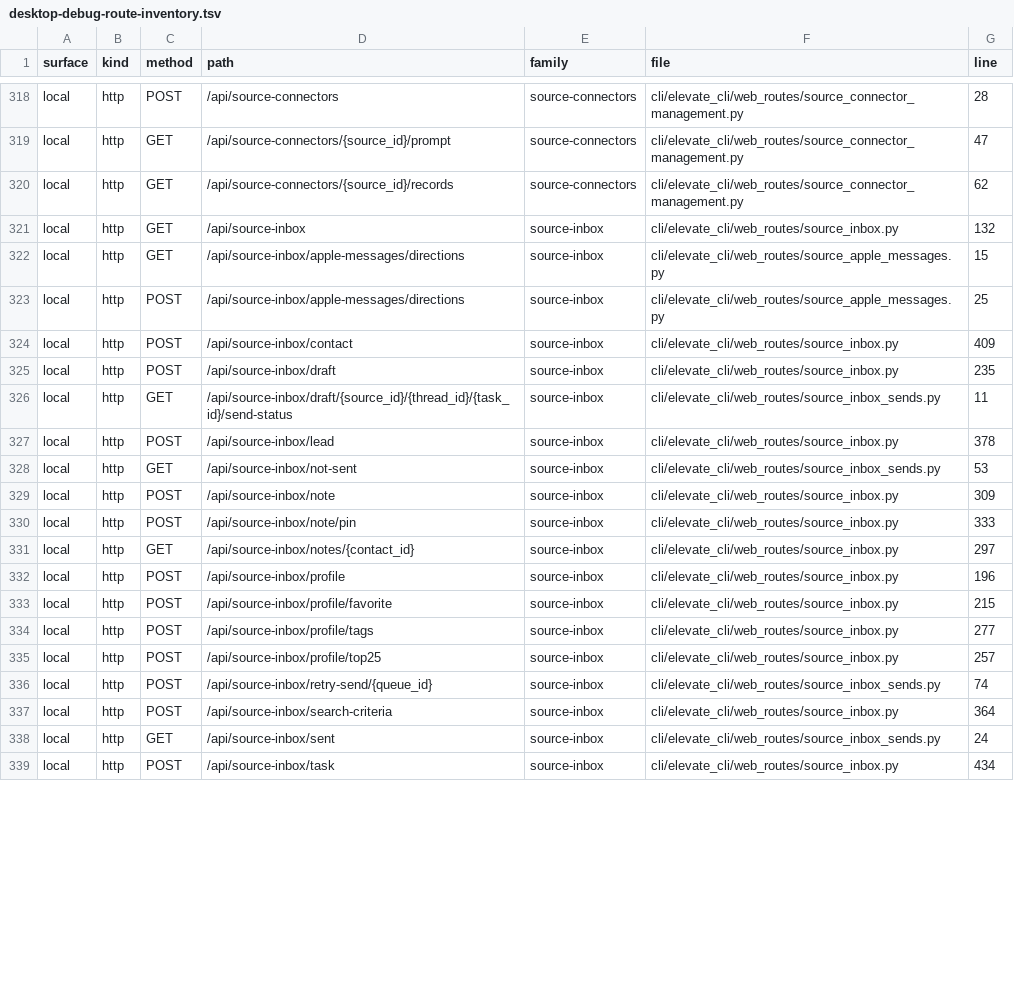
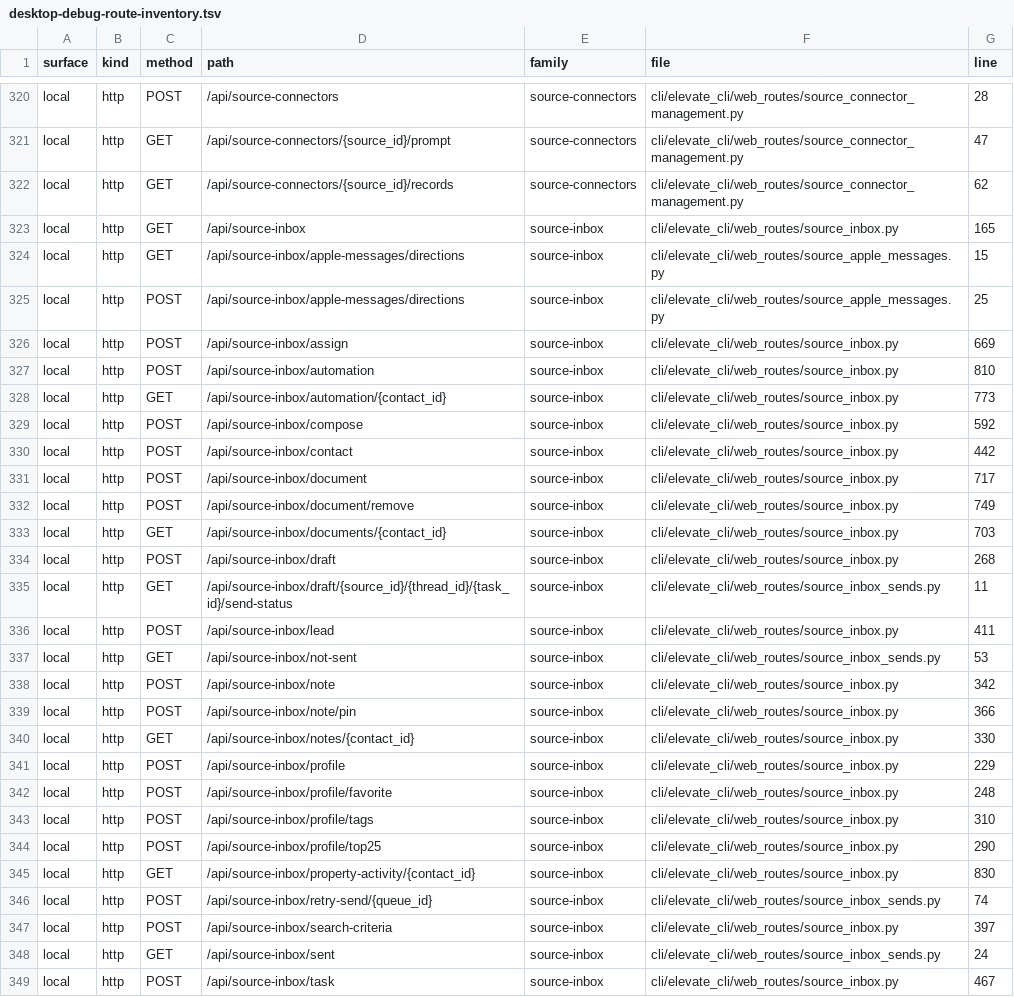
Before and after one commit to Dartagnan98/elevate-agent, a TSV file: cli/docs/desktop-debug-route-inventory.tsv, drawn as a sheet; only a part is shown, gaps mark what is left out; the diff covers the shown part only.

```diff
--- a/cli/docs/desktop-debug-route-inventory.tsv
+++ b/cli/docs/desktop-debug-route-inventory.tsv
@@ -320,20 +322,28 @@ local	http	GET	/api/source-connectors/{source_id}/prompt	source-connectors	cli/e
 local	http	GET	/api/source-connectors/{source_id}/records	source-connectors	cli/elevate_cli/web_routes/source_connector_management.py	62
-local	http	GET	/api/source-inbox	source-inbox	cli/elevate_cli/web_routes/source_inbox.py	132
+local	http	GET	/api/source-inbox	source-inbox	cli/elevate_cli/web_routes/source_inbox.py	165
 local	http	GET	/api/source-inbox/apple-messages/directions	source-inbox	cli/elevate_cli/web_routes/source_apple_messages.py	15
 local	http	POST	/api/source-inbox/apple-messages/directions	source-inbox	cli/elevate_cli/web_routes/source_apple_messages.py	25
-local	http	POST	/api/source-inbox/contact	source-inbox	cli/elevate_cli/web_routes/source_inbox.py	409
-local	http	POST	/api/source-inbox/draft	source-inbox	cli/elevate_cli/web_routes/source_inbox.py	235
+local	http	POST	/api/source-inbox/assign	source-inbox	cli/elevate_cli/web_routes/source_inbox.py	669
+local	http	POST	/api/source-inbox/automation	source-inbox	cli/elevate_cli/web_routes/source_inbox.py	810
+local	http	GET	/api/source-inbox/automation/{contact_id}	source-inbox	cli/elevate_cli/web_routes/source_inbox.py	773
+local	http	POST	/api/source-inbox/compose	source-inbox	cli/elevate_cli/web_routes/source_inbox.py	592
+local	http	POST	/api/source-inbox/contact	source-inbox	cli/elevate_cli/web_routes/source_inbox.py	442
+local	http	POST	/api/source-inbox/document	source-inbox	cli/elevate_cli/web_routes/source_inbox.py	717
+local	http	POST	/api/source-inbox/document/remove	source-inbox	cli/elevate_cli/web_routes/source_inbox.py	749
+local	http	GET	/api/source-inbox/documents/{contact_id}	source-inbox	cli/elevate_cli/web_routes/source_inbox.py	703
+local	http	POST	/api/source-inbox/draft	source-inbox	cli/elevate_cli/web_routes/source_inbox.py	268
 local	http	GET	/api/source-inbox/draft/{source_id}/{thread_id}/{task_id}/send-status	source-inbox	cli/elevate_cli/web_routes/source_inbox_sends.py	11
-local	http	POST	/api/source-inbox/lead	source-inbox	cli/elevate_cli/web_routes/source_inbox.py	378
+local	http	POST	/api/source-inbox/lead	source-inbox	cli/elevate_cli/web_routes/source_inbox.py	411
 local	http	GET	/api/source-inbox/not-sent	source-inbox	cli/elevate_cli/web_routes/source_inbox_sends.py	53
-local	http	POST	/api/source-inbox/note	source-inbox	cli/elevate_cli/web_routes/source_inbox.py	309
-local	http	POST	/api/source-inbox/note/pin	source-inbox	cli/elevate_cli/web_routes/source_inbox.py	333
-local	http	GET	/api/source-inbox/notes/{contact_id}	source-inbox	cli/elevate_cli/web_routes/source_inbox.py	297
-local	http	POST	/api/source-inbox/profile	source-inbox	cli/elevate_cli/web_routes/source_inbox.py	196
-local	http	POST	/api/source-inbox/profile/favorite	source-inbox	cli/elevate_cli/web_routes/source_inbox.py	215
-local	http	POST	/api/source-inbox/profile/tags	source-inbox	cli/elevate_cli/web_routes/source_inbox.py	277
-local	http	POST	/api/source-inbox/profile/top25	source-inbox	cli/elevate_cli/web_routes/source_inbox.py	257
+local	http	POST	/api/source-inbox/note	source-inbox	cli/elevate_cli/web_routes/source_inbox.py	342
+local	http	POST	/api/source-inbox/note/pin	source-inbox	cli/elevate_cli/web_routes/source_inbox.py	366
+local	http	GET	/api/source-inbox/notes/{contact_id}	source-inbox	cli/elevate_cli/web_routes/source_inbox.py	330
+local	http	POST	/api/source-inbox/profile	source-inbox	cli/elevate_cli/web_routes/source_inbox.py	229
+local	http	POST	/api/source-inbox/profile/favorite	source-inbox	cli/elevate_cli/web_routes/source_inbox.py	248
+local	http	POST	/api/source-inbox/profile/tags	source-inbox	cli/elevate_cli/web_routes/source_inbox.py	310
+local	http	POST	/api/source-inbox/profile/top25	source-inbox	cli/elevate_cli/web_routes/source_inbox.py	290
+local	http	GET	/api/source-inbox/property-activity/{contact_id}	source-inbox	cli/elevate_cli/web_routes/source_inbox.py	830
 local	http	POST	/api/source-inbox/retry-send/{queue_id}	source-inbox	cli/elevate_cli/web_routes/source_inbox_sends.py	74
-local	http	POST	/api/source-inbox/search-criteria	source-inbox	cli/elevate_cli/web_routes/source_inbox.py	364
+local	http	POST	/api/source-inbox/search-criteria	source-inbox	cli/elevate_cli/web_routes/source_inbox.py	397
 local	http	GET	/api/source-inbox/sent	source-inbox	cli/elevate_cli/web_routes/source_inbox_sends.py	24
-local	http	POST	/api/source-inbox/task	source-inbox	cli/elevate_cli/web_routes/source_inbox.py	434
+local	http	POST	/api/source-inbox/task	source-inbox	cli/elevate_cli/web_routes/source_inbox.py	467
```
Also changed, not shown: 2 added rows and 8 edited cells elsewhere in this file, 35 other files.
